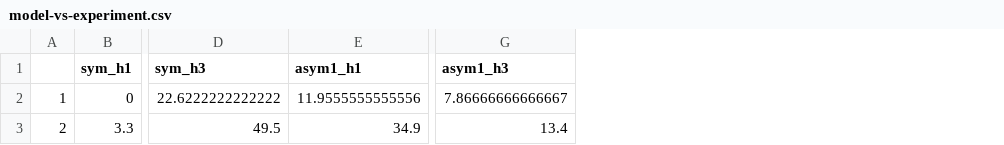
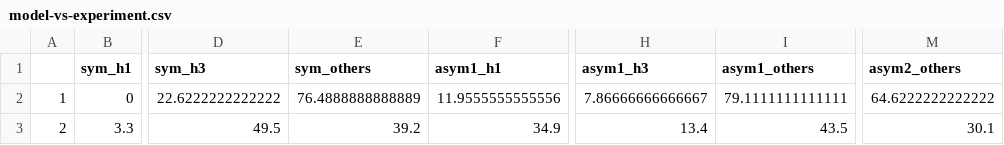
Before and after one commit to hnunner/relavod, a CSV file: simulations/CoordinateX/20170309/1/model-vs-experiment.csv, drawn as a sheet; only a part is shown, gaps mark what is left out; the diff names each change by its address in the sheet, - before the commit and + after, or states it on an @@ line.

Commit message:
analysis now including 'other' patterns besides 'h1', 'h2' and 'h3'

```diff
--- a/simulations/CoordinateX/20170309/1/model-vs-experiment.csv
+++ b/simulations/CoordinateX/20170309/1/model-vs-experiment.csv
+column E (sym_others), rows 2-3: 76.4888888888889 | 39.2
+column I (asym1_others), rows 2-3: 79.1111111111111 | 43.5
+column M (asym2_others), rows 2-3: 64.6222222222222 | 30.1
```
Also changed, not shown: simulations/OneShot/20170309/1/model-vs-experiment.csv, simulations/Random/20170309/1/model-vs-experiment.csv, 3 other files.
